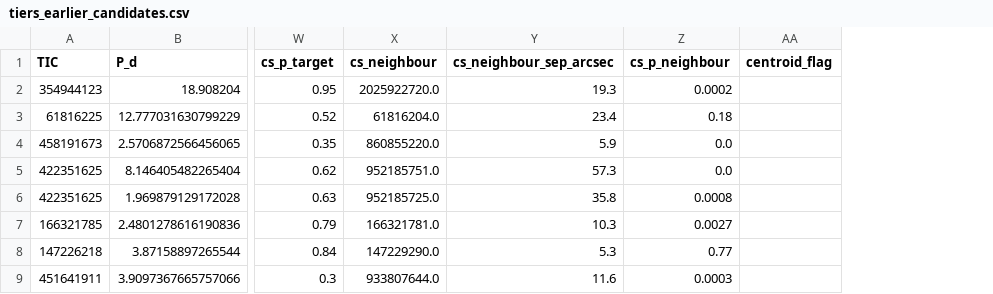
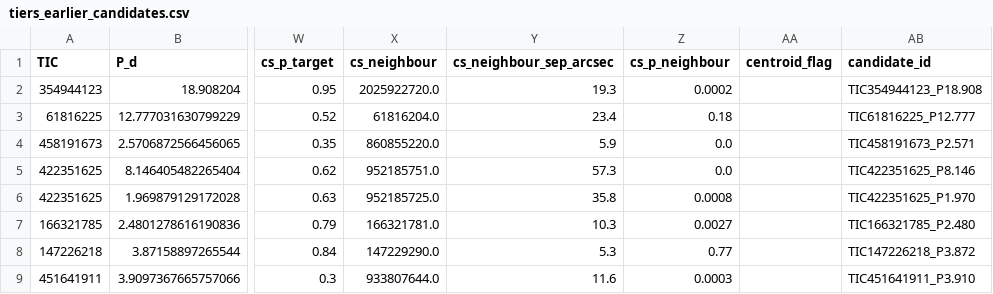
Before and after one commit to eumemic/exoplanets, a CSV file: results_public/tiers_earlier_candidates.csv, drawn as a sheet; only a part is shown, gaps mark what is left out; the diff names each change by its address in the sheet, - before the commit and + after, or states it on an @@ line.

```diff
--- a/results_public/tiers_earlier_candidates.csv
+++ b/results_public/tiers_earlier_candidates.csv
+column AB (candidate_id), rows 2-9: TIC354944123_P18.908 | TIC61816225_P12.777 | TIC458191673_P2.571 | TIC422351625_P8.146 | TIC422351625_P1.970 | TIC166321785_P2.480 | TIC147226218_P3.872 | TIC451641911_P3.910
```
Also changed, not shown: 7 other files.
